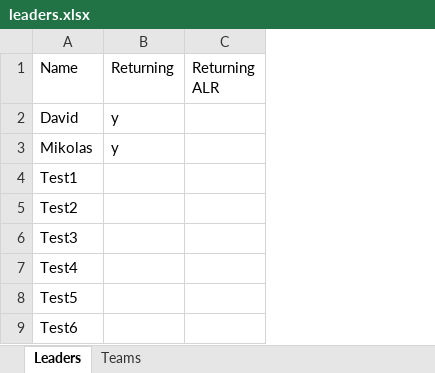
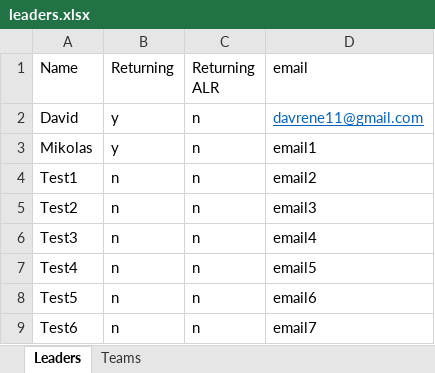
Before and after one commit to davidreneuw/Orientation-Teams, an Excel workbook: leaders.xlsx, sheet Leaders, drawn as a sheet; values as stored, in another font and other column widths than the file's, no borders; removed rows and columns are numbered as before the commit, all else as after; the diff names each change by its address in the sheet, - before the commit and + after, or states it on an @@ line.

```diff
--- a/leaders.xlsx (sheet Leaders)
+++ b/leaders.xlsx (sheet Leaders)
-column C (Returning ALR), empty
+column C (Returning ALR), rows 2-9: all n
+column D (email), rows 2-9: davrene11@gmail.com | email1 | email2 | email3 | email4 | email5 | email6 | email7
-B4:B9 (Returning): (empty)
+B4:B9 (Returning): n
```
Also changed, not shown: 19 other files.
